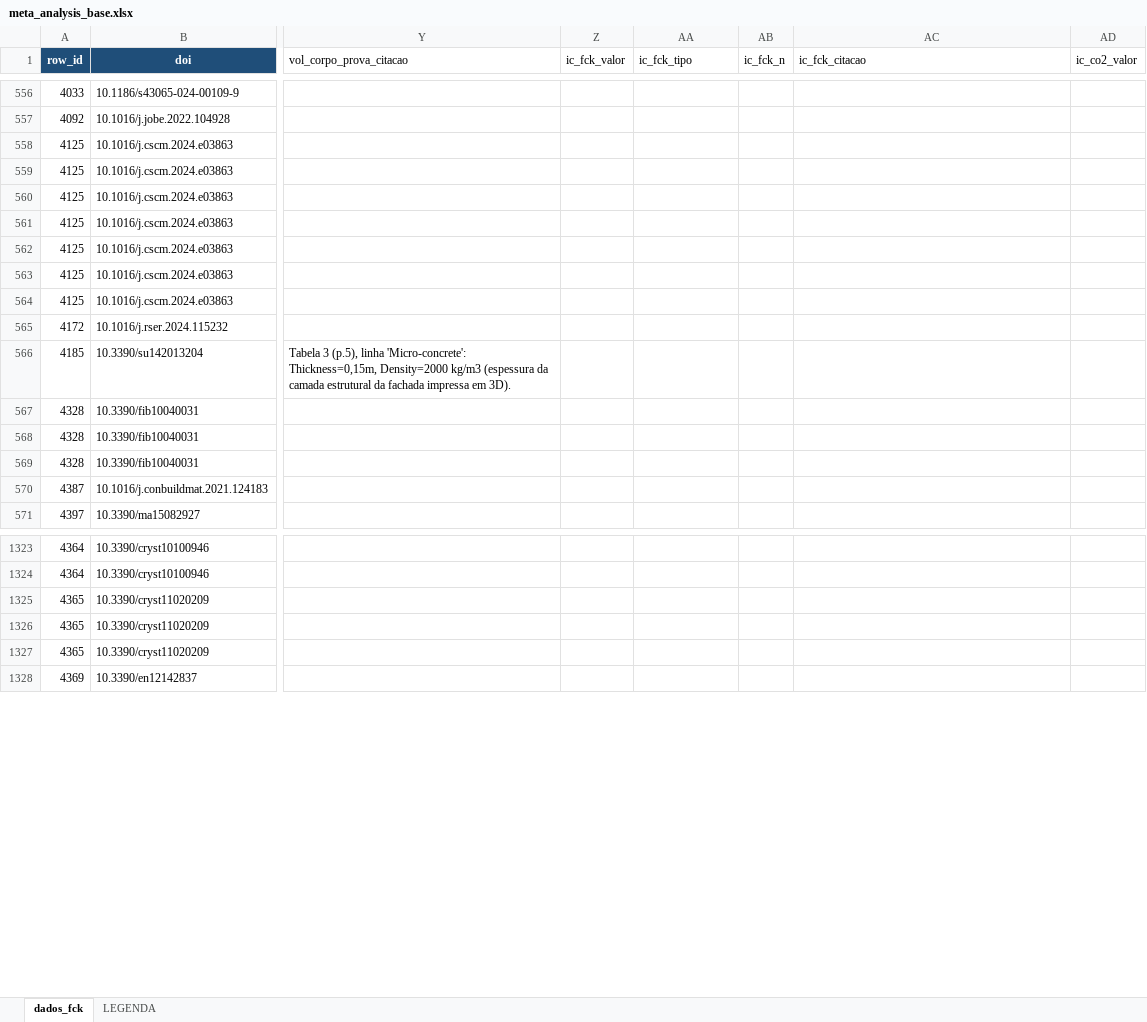
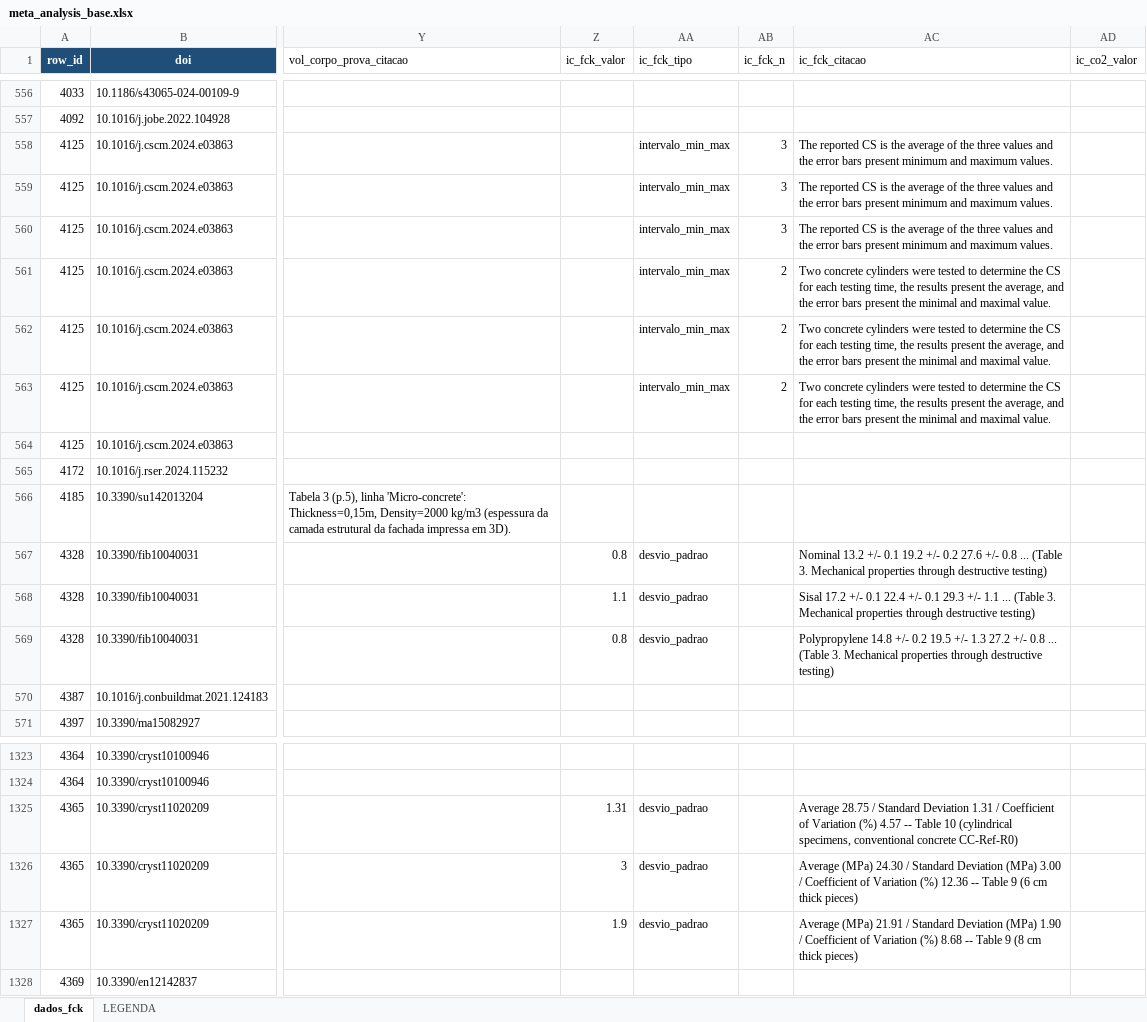
Before and after one commit to kielima/revisao-sistematica-literatura, an Excel workbook: meta_analysis_base.xlsx, sheet dados_fck, drawn as a sheet; only a part is shown, gaps mark what is left out; values as stored, in another font and other column widths than the file's, no borders; the diff names each change by its address in the sheet, - before the commit and + after, or states it on an @@ line.

```diff
--- a/meta_analysis_base.xlsx (sheet dados_fck)
+++ b/meta_analysis_base.xlsx (sheet dados_fck)
-AA558:AA563 (ic_fck_tipo): (empty)
+AA558:AA563 (ic_fck_tipo): intervalo_min_max
-AB558:AB560 (ic_fck_n): (empty)
+AB558:AB560 (ic_fck_n): 3
-AC558:AC560 (ic_fck_citacao): (empty)
+AC558:AC560 (ic_fck_citacao): The reported CS is the average of the three values and the error bars present minimum and maximum values.
-AB561:AB563 (ic_fck_n): (empty)
+AB561:AB563 (ic_fck_n): 2
-AC561:AC563 (ic_fck_citacao): (empty)
+AC561:AC563 (ic_fck_citacao): Two concrete cylinders were tested to determine the CS for each testing time, the results present the average, and the error bars present the minimal and maximal value.
-Z567 (ic_fck_valor): (empty)
+Z567 (ic_fck_valor): 0.8
-AA567:AA569 (ic_fck_tipo): (empty)
+AA567:AA569 (ic_fck_tipo): desvio_padrao
-AC567 (ic_fck_citacao): (empty)
+AC567 (ic_fck_citacao): Nominal 13.2 +/- 0.1 19.2 +/- 0.2 27.6 +/- 0.8 ... (Table 3. Mechanical properties through destructive testing)
-Z568 (ic_fck_valor): (empty)
+Z568 (ic_fck_valor): 1.1
-AC568 (ic_fck_citacao): (empty)
+AC568 (ic_fck_citacao): Sisal 17.2 +/- 0.1 22.4 +/- 0.1 29.3 +/- 1.1 ... (Table 3. Mechanical properties through destructive testing)
-Z569 (ic_fck_valor): (empty)
+Z569 (ic_fck_valor): 0.8
-AC569 (ic_fck_citacao): (empty)
+AC569 (ic_fck_citacao): Polypropylene 14.8 +/- 0.2 19.5 +/- 1.3 27.2 +/- 0.8 ... (Table 3. Mechanical properties through destructive testing)
-Z1325 (ic_fck_valor): (empty)
+Z1325 (ic_fck_valor): 1.31
-AA1325:AA1327 (ic_fck_tipo): (empty)
+AA1325:AA1327 (ic_fck_tipo): desvio_padrao
-AC1325 (ic_fck_citacao): (empty)
+AC1325 (ic_fck_citacao): Average 28.75 / Standard Deviation 1.31 / Coefficient of Variation (%) 4.57 -- Table 10 (cylindrical specimens, conventional concrete CC-Ref-R0)
-Z1326 (ic_fck_valor): (empty)
+Z1326 (ic_fck_valor): 3
-AC1326 (ic_fck_citacao): (empty)
+AC1326 (ic_fck_citacao): Average (MPa) 24.30 / Standard Deviation (MPa) 3.00 / Coefficient of Variation (%) 12.36 -- Table 9 (6 cm thick pieces)
-Z1327 (ic_fck_valor): (empty)
+Z1327 (ic_fck_valor): 1.9
-AC1327 (ic_fck_citacao): (empty)
+AC1327 (ic_fck_citacao): Average (MPa) 21.91 / Standard Deviation (MPa) 1.90 / Coefficient of Variation (%) 8.68 -- Table 9 (8 cm thick pieces)
```
Also changed, not shown: 2 other files.
